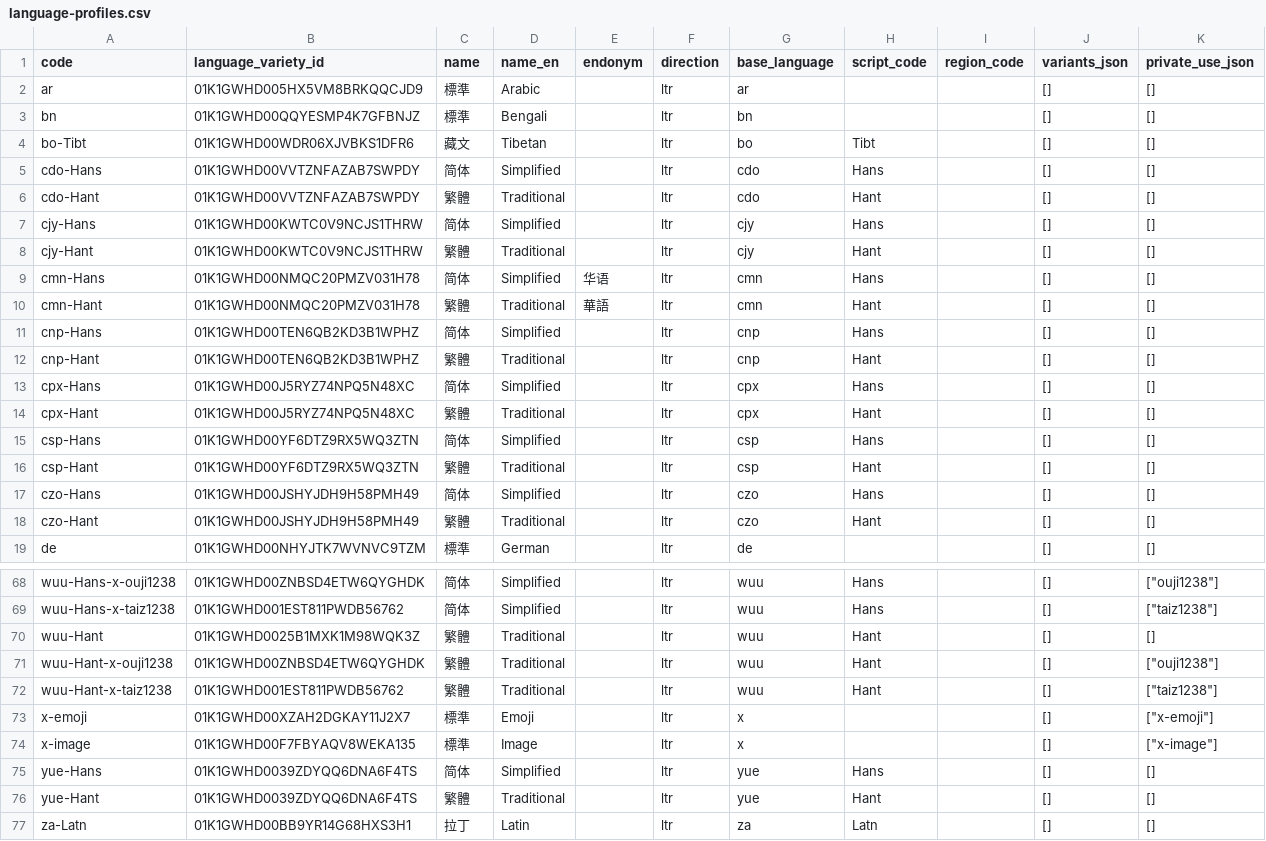
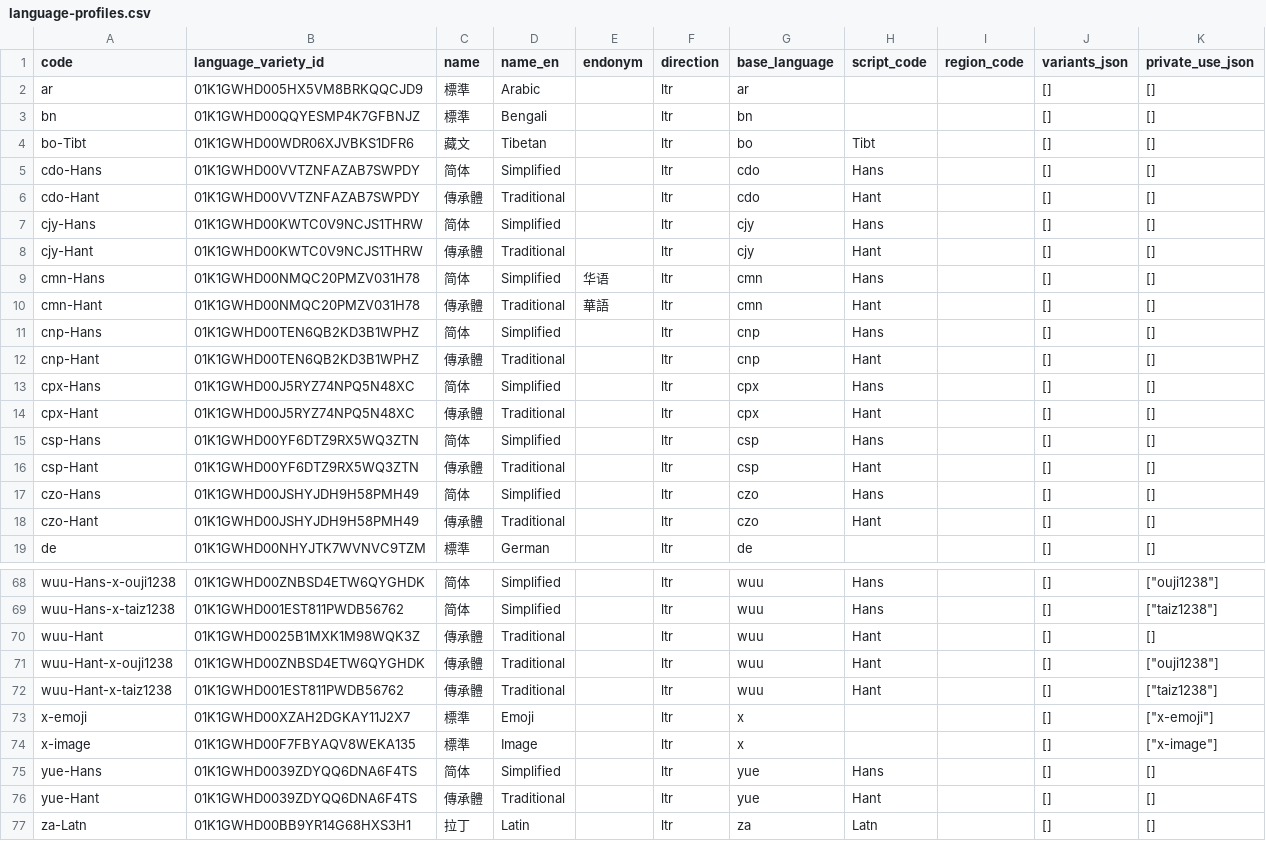
Before and after one commit to tsunhua/langmap, a CSV file: scripts/v2/artifacts/language-registry-5.3/language-profiles.csv, drawn as a sheet; only a part is shown, gaps mark what is left out; the diff covers the shown part only.

Commit message:
feat(data,web): rename Traditional script label to 傳承體
Show the script toggle as 全部 (cmn) / 傳承體 (cmn-hant) / 简体 (cmn-hans)
so the Hant profile reads as the counterpart of 简体 instead of 繁體/简体.

```diff
--- a/scripts/v2/artifacts/language-registry-5.3/language-profiles.csv
+++ b/scripts/v2/artifacts/language-registry-5.3/language-profiles.csv
@@ -5,15 +5,15 @@ bo-Tibt,01K1GWHD00WDR06XJVBKS1DFR6,藏文,Tibetan,,ltr,bo,Tibt,,[],[]
 cdo-Hans,01K1GWHD00VVTZNFAZAB7SWPDY,简体,Simplified,,ltr,cdo,Hans,,[],[]
-cdo-Hant,01K1GWHD00VVTZNFAZAB7SWPDY,繁體,Traditional,,ltr,cdo,Hant,,[],[]
+cdo-Hant,01K1GWHD00VVTZNFAZAB7SWPDY,傳承體,Traditional,,ltr,cdo,Hant,,[],[]
 cjy-Hans,01K1GWHD00KWTC0V9NCJS1THRW,简体,Simplified,,ltr,cjy,Hans,,[],[]
-cjy-Hant,01K1GWHD00KWTC0V9NCJS1THRW,繁體,Traditional,,ltr,cjy,Hant,,[],[]
+cjy-Hant,01K1GWHD00KWTC0V9NCJS1THRW,傳承體,Traditional,,ltr,cjy,Hant,,[],[]
 cmn-Hans,01K1GWHD00NMQC20PMZV031H78,简体,Simplified,华语,ltr,cmn,Hans,,[],[]
-cmn-Hant,01K1GWHD00NMQC20PMZV031H78,繁體,Traditional,華語,ltr,cmn,Hant,,[],[]
+cmn-Hant,01K1GWHD00NMQC20PMZV031H78,傳承體,Traditional,華語,ltr,cmn,Hant,,[],[]
 cnp-Hans,01K1GWHD00TEN6QB2KD3B1WPHZ,简体,Simplified,,ltr,cnp,Hans,,[],[]
-cnp-Hant,01K1GWHD00TEN6QB2KD3B1WPHZ,繁體,Traditional,,ltr,cnp,Hant,,[],[]
+cnp-Hant,01K1GWHD00TEN6QB2KD3B1WPHZ,傳承體,Traditional,,ltr,cnp,Hant,,[],[]
 cpx-Hans,01K1GWHD00J5RYZ74NPQ5N48XC,简体,Simplified,,ltr,cpx,Hans,,[],[]
-cpx-Hant,01K1GWHD00J5RYZ74NPQ5N48XC,繁體,Traditional,,ltr,cpx,Hant,,[],[]
+cpx-Hant,01K1GWHD00J5RYZ74NPQ5N48XC,傳承體,Traditional,,ltr,cpx,Hant,,[],[]
 csp-Hans,01K1GWHD00YF6DTZ9RX5WQ3ZTN,简体,Simplified,,ltr,csp,Hans,,[],[]
-csp-Hant,01K1GWHD00YF6DTZ9RX5WQ3ZTN,繁體,Traditional,,ltr,csp,Hant,,[],[]
+csp-Hant,01K1GWHD00YF6DTZ9RX5WQ3ZTN,傳承體,Traditional,,ltr,csp,Hant,,[],[]
 czo-Hans,01K1GWHD00JSHYJDH9H58PMH49,简体,Simplified,,ltr,czo,Hans,,[],[]
-czo-Hant,01K1GWHD00JSHYJDH9H58PMH49,繁體,Traditional,,ltr,czo,Hant,,[],[]
+czo-Hant,01K1GWHD00JSHYJDH9H58PMH49,傳承體,Traditional,,ltr,czo,Hant,,[],[]
 de,01K1GWHD00NHYJTK7WVNVC9TZM,標準,German,,ltr,de,,,[],[]
@@ -69,5 +69,5 @@ wuu-Hans-x-ouji1238,01K1GWHD00ZNBSD4ETW6QYGHDK,简体,Simplified,,ltr,wuu,Hans,,
 wuu-Hans-x-taiz1238,01K1GWHD001EST811PWDB56762,简体,Simplified,,ltr,wuu,Hans,,[],"[""taiz1238""]"
-wuu-Hant,01K1GWHD0025B1MXK1M98WQK3Z,繁體,Traditional,,ltr,wuu,Hant,,[],[]
-wuu-Hant-x-ouji1238,01K1GWHD00ZNBSD4ETW6QYGHDK,繁體,Traditional,,ltr,wuu,Hant,,[],"[""ouji1238""]"
-wuu-Hant-x-taiz1238,01K1GWHD001EST811PWDB56762,繁體,Traditional,,ltr,wuu,Hant,,[],"[""taiz1238""]"
+wuu-Hant,01K1GWHD0025B1MXK1M98WQK3Z,傳承體,Traditional,,ltr,wuu,Hant,,[],[]
+wuu-Hant-x-ouji1238,01K1GWHD00ZNBSD4ETW6QYGHDK,傳承體,Traditional,,ltr,wuu,Hant,,[],"[""ouji1238""]"
+wuu-Hant-x-taiz1238,01K1GWHD001EST811PWDB56762,傳承體,Traditional,,ltr,wuu,Hant,,[],"[""taiz1238""]"
 x-emoji,01K1GWHD00XZAH2DGKAY11J2X7,標準,Emoji,,ltr,x,,,[],"[""x-emoji""]"
@@ -75,3 +75,3 @@ x-image,01K1GWHD00F7FBYAQV8WEKA135,標準,Image,,ltr,x,,,[],"[""x-image""]"
 yue-Hans,01K1GWHD0039ZDYQQ6DNA6F4TS,简体,Simplified,,ltr,yue,Hans,,[],[]
-yue-Hant,01K1GWHD0039ZDYQQ6DNA6F4TS,繁體,Traditional,,ltr,yue,Hant,,[],[]
+yue-Hant,01K1GWHD0039ZDYQQ6DNA6F4TS,傳承體,Traditional,,ltr,yue,Hant,,[],[]
 za-Latn,01K1GWHD00BB9YR14G68HXS3H1,拉丁,Latin,,ltr,za,Latn,,[],[]
```
Also changed, not shown: 6 edited cells elsewhere in this file, 7 other files.
